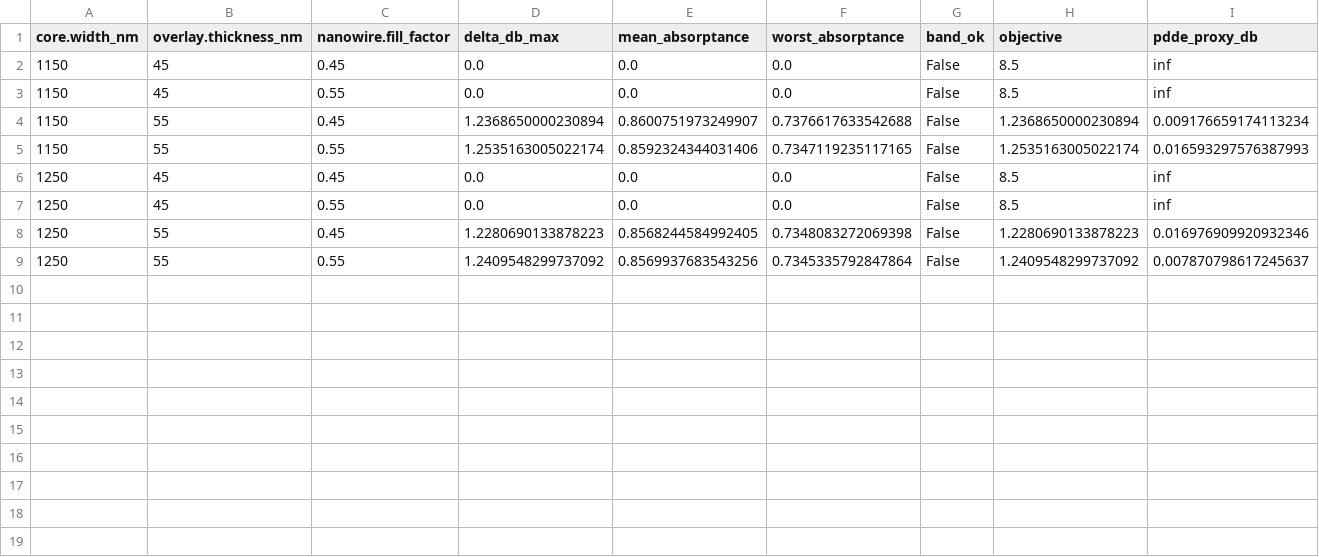
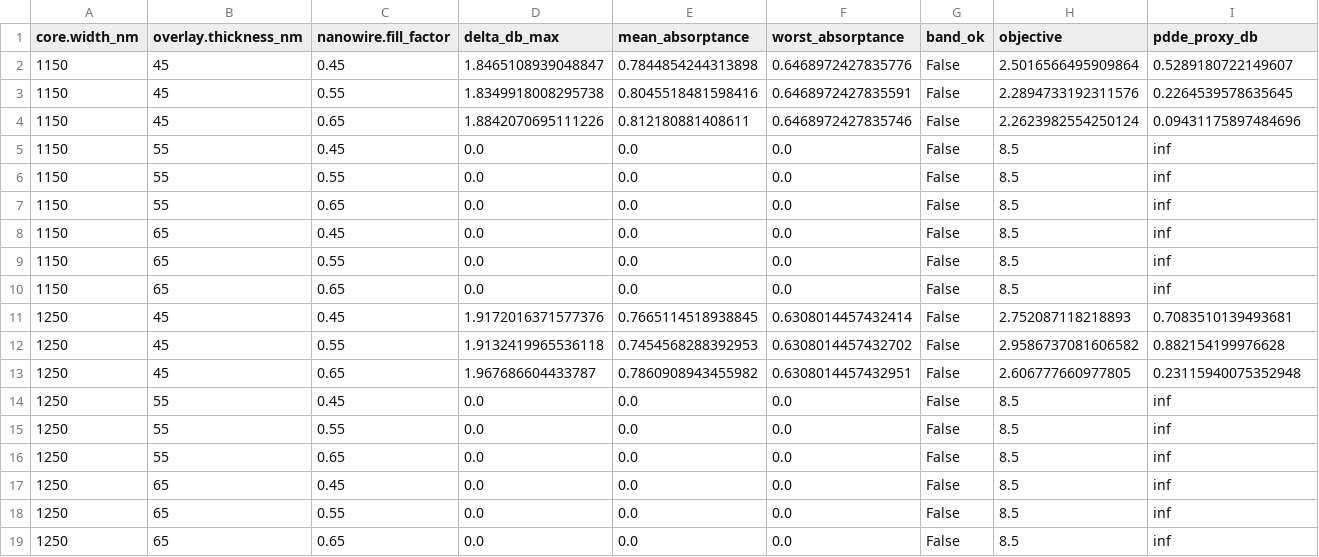
Before and after one commit to FedericoSantona/Design-Study-SNSPD, a CSV file: outputs/sweep.csv, drawn as a sheet.

```diff
--- a/outputs/sweep.csv
+++ b/outputs/sweep.csv
@@ -1,9 +1,19 @@
 core.width_nm,overlay.thickness_nm,nanowire.fill_factor,delta_db_max,mean_absorptance,worst_absorptance,band_ok,objective,pdde_proxy_db
-1150,45,0.45,0.0,0.0,0.0,False,8.5,inf
-1150,45,0.55,0.0,0.0,0.0,False,8.5,inf
-1150,55,0.45,1.2368650000230894,0.8600751973249907,0.7376617633542688,False,1.2368650000230894,0.009176659174113234
-1150,55,0.55,1.2535163005022174,0.8592324344031406,0.7347119235117165,False,1.2535163005022174,0.016593297576387993
-1250,45,0.45,0.0,0.0,0.0,False,8.5,inf
-1250,45,0.55,0.0,0.0,0.0,False,8.5,inf
-1250,55,0.45,1.2280690133878223,0.8568244584992405,0.7348083272069398,False,1.2280690133878223,0.016976909920932346
-1250,55,0.55,1.2409548299737092,0.8569937683543256,0.7345335792847864,False,1.2409548299737092,0.007870798617245637
+1150,45,0.45,1.8465108939048847,0.7844854244313898,0.6468972427835776,False,2.5016566495909864,0.5289180722149607
+1150,45,0.55,1.8349918008295738,0.8045518481598416,0.6468972427835591,False,2.2894733192311576,0.2264539578635645
+1150,45,0.65,1.8842070695111226,0.812180881408611,0.6468972427835746,False,2.2623982554250124,0.09431175897484696
+1150,55,0.45,0.0,0.0,0.0,False,8.5,inf
+1150,55,0.55,0.0,0.0,0.0,False,8.5,inf
+1150,55,0.65,0.0,0.0,0.0,False,8.5,inf
+1150,65,0.45,0.0,0.0,0.0,False,8.5,inf
+1150,65,0.55,0.0,0.0,0.0,False,8.5,inf
+1150,65,0.65,0.0,0.0,0.0,False,8.5,inf
+1250,45,0.45,1.9172016371577376,0.7665114518938845,0.6308014457432414,False,2.752087118218893,0.7083510139493681
+1250,45,0.55,1.9132419965536118,0.7454568288392953,0.6308014457432702,False,2.9586737081606582,0.882154199976628
+1250,45,0.65,1.967686604433787,0.7860908943455982,0.6308014457432951,False,2.606777660977805,0.23115940075352948
+1250,55,0.45,0.0,0.0,0.0,False,8.5,inf
+1250,55,0.55,0.0,0.0,0.0,False,8.5,inf
+1250,55,0.65,0.0,0.0,0.0,False,8.5,inf
+1250,65,0.45,0.0,0.0,0.0,False,8.5,inf
+1250,65,0.55,0.0,0.0,0.0,False,8.5,inf
+1250,65,0.65,0.0,0.0,0.0,False,8.5,inf
```
Also changed, not shown: 8 other files.
